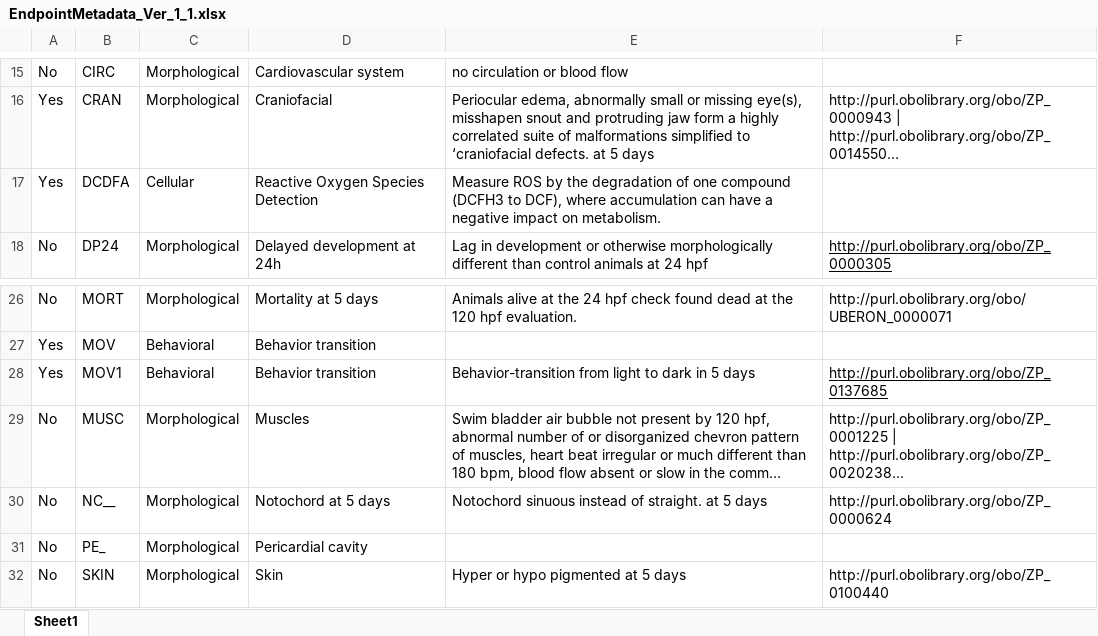
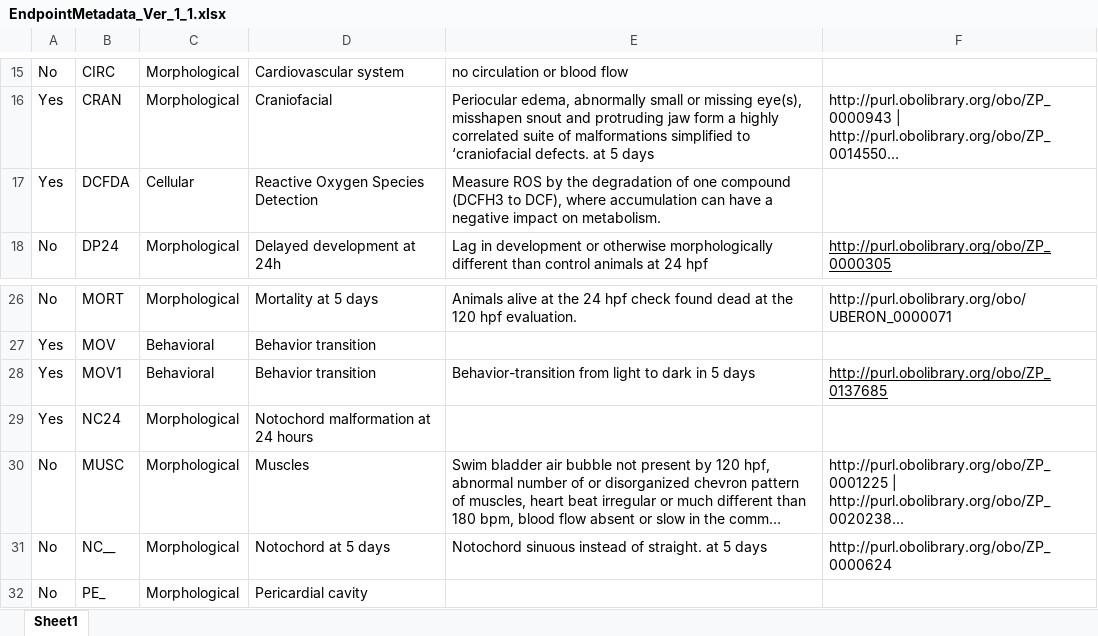
Before and after one commit to PNNL-CompBio/srpAnalytics, an Excel workbook: metadata/EndpointMetadata_Ver_1_1.xlsx, sheet Sheet1, drawn as a sheet; only a part is shown, gaps mark what is left out; the shorter side is filled out with more unchanged rows; long unchanged cells end in …; values as stored, in another font and other column widths than the file's, no borders; the diff names each change by its address in the sheet, - before the commit and + after, or states it on an @@ line.

```diff
--- a/metadata/EndpointMetadata_Ver_1_1.xlsx (sheet Sheet1)
+++ b/metadata/EndpointMetadata_Ver_1_1.xlsx (sheet Sheet1)
-B17: DCDFA
+B17: DCFDA
+row 29: Yes | NC24 | Morphological | Notochord malformation at 24 hours
```
Also changed, not shown: metadata/ChemicalMetadata_Ver_1_2_DD.xlsx, 1 other file.
